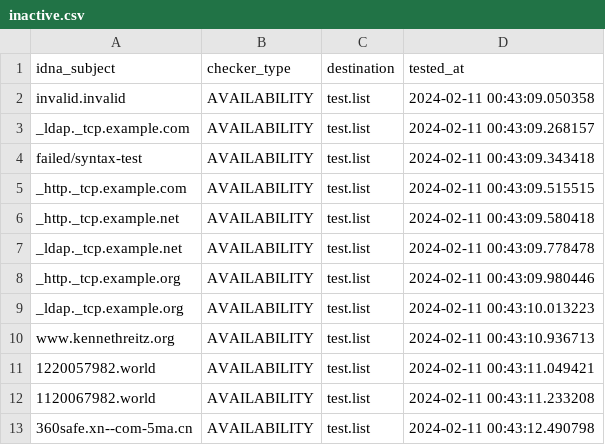
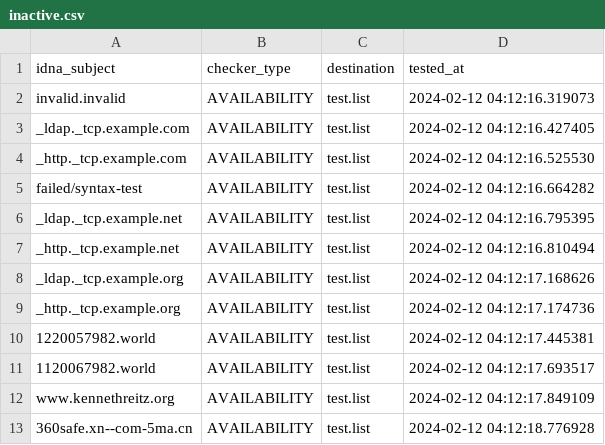
Before and after one commit to PyFunceble/ci_test, a CSV file: .pyfunceble/inactive.csv, drawn as a sheet.

```diff
--- a/.pyfunceble/inactive.csv
+++ b/.pyfunceble/inactive.csv
@@ -1,13 +1,13 @@
 idna_subject,checker_type,destination,tested_at
-invalid.invalid,AVAILABILITY,test.list,2024-02-11 00:43:09.050358
-_ldap._tcp.example.com,AVAILABILITY,test.list,2024-02-11 00:43:09.268157
-failed/syntax-test,AVAILABILITY,test.list,2024-02-11 00:43:09.343418
-_http._tcp.example.com,AVAILABILITY,test.list,2024-02-11 00:43:09.515515
-_http._tcp.example.net,AVAILABILITY,test.list,2024-02-11 00:43:09.580418
-_ldap._tcp.example.net,AVAILABILITY,test.list,2024-02-11 00:43:09.778478
-_http._tcp.example.org,AVAILABILITY,test.list,2024-02-11 00:43:09.980446
-_ldap._tcp.example.org,AVAILABILITY,test.list,2024-02-11 00:43:10.013223
-www.kennethreitz.org,AVAILABILITY,test.list,2024-02-11 00:43:10.936713
-1220057982.world,AVAILABILITY,test.list,2024-02-11 00:43:11.049421
-1120067982.world,AVAILABILITY,test.list,2024-02-11 00:43:11.233208
-360safe.xn--com-5ma.cn,AVAILABILITY,test.list,2024-02-11 00:43:12.490798
+invalid.invalid,AVAILABILITY,test.list,2024-02-12 04:12:16.319073
+_ldap._tcp.example.com,AVAILABILITY,test.list,2024-02-12 04:12:16.427405
+_http._tcp.example.com,AVAILABILITY,test.list,2024-02-12 04:12:16.525530
+failed/syntax-test,AVAILABILITY,test.list,2024-02-12 04:12:16.664282
+_ldap._tcp.example.net,AVAILABILITY,test.list,2024-02-12 04:12:16.795395
+_http._tcp.example.net,AVAILABILITY,test.list,2024-02-12 04:12:16.810494
+_ldap._tcp.example.org,AVAILABILITY,test.list,2024-02-12 04:12:17.168626
+_http._tcp.example.org,AVAILABILITY,test.list,2024-02-12 04:12:17.174736
+1220057982.world,AVAILABILITY,test.list,2024-02-12 04:12:17.445381
+1120067982.world,AVAILABILITY,test.list,2024-02-12 04:12:17.693517
+www.kennethreitz.org,AVAILABILITY,test.list,2024-02-12 04:12:17.849109
+360safe.xn--com-5ma.cn,AVAILABILITY,test.list,2024-02-12 04:12:18.776928
```
Also changed, not shown: 8 other files.
